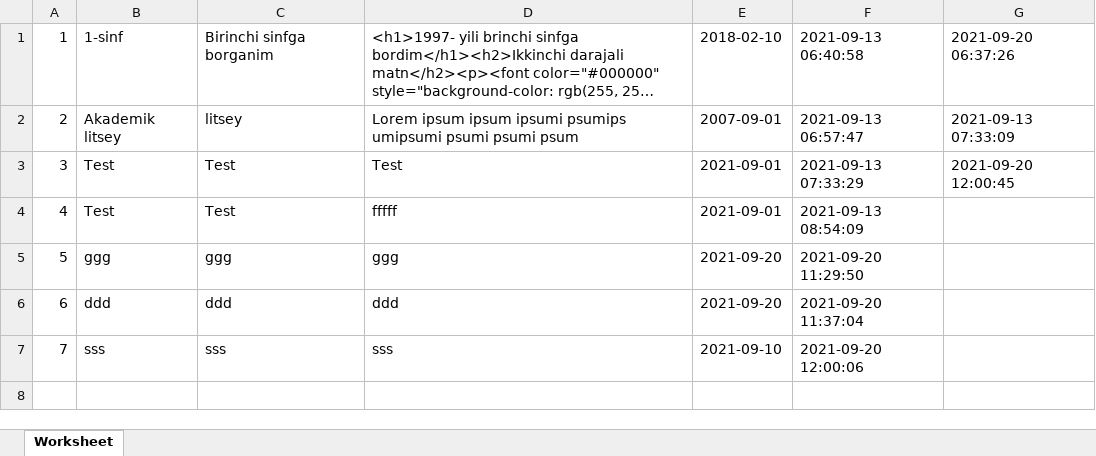
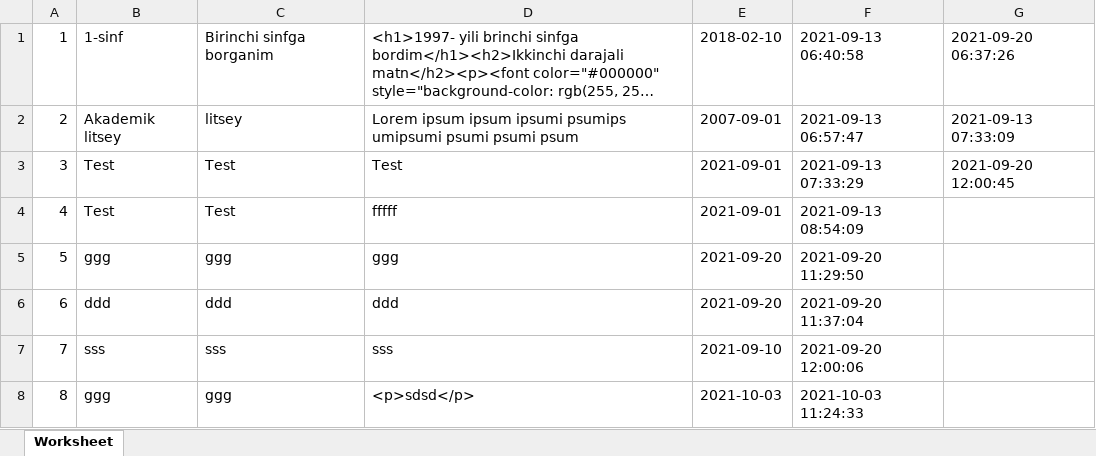
Before and after one commit to Isrofil71/partfolio, an Excel workbook: frontend/web/uploads/file_name.xlsx, sheet Worksheet, drawn as a sheet; long unchanged cells end in …; values as stored, in another font and other column widths than the file's, no borders; the diff names each change by its address in the sheet, - before the commit and + after, or states it on an @@ line.

```diff
--- a/frontend/web/uploads/file_name.xlsx (sheet Worksheet)
+++ b/frontend/web/uploads/file_name.xlsx (sheet Worksheet)
+row 8: 8 | ggg | ggg | <p>sdsd</p> | 2021-10-03 | 2021-10-03 11:24:33
```
Also changed, not shown: 58 other files.
